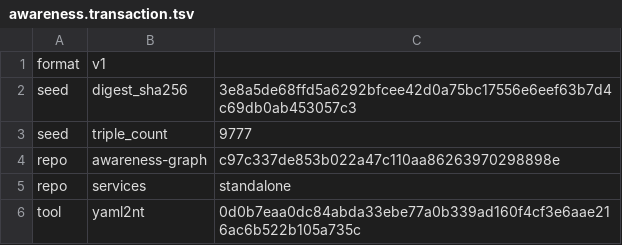
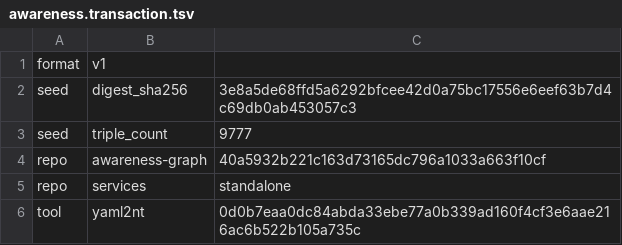
Before and after one commit to globulario/sensei, a TSV file: golang/server/embeddata/awareness.transaction.tsv, drawn as a sheet.

```diff
--- a/golang/server/embeddata/awareness.transaction.tsv
+++ b/golang/server/embeddata/awareness.transaction.tsv
@@ -3,3 +3,3 @@ seed	digest_sha256	3e8a5de68ffd5a6292bfcee42d0a75bc17556e6eef63b7d4c69db0ab45305
 seed	triple_count	9777
-repo	awareness-graph	c97c337de853b022a47c110aa86263970298898e
+repo	awareness-graph	40a5932b221c163d73165dc796a1033a663f10cf
 repo	services	standalone
```
Also changed, not shown: 2 other files.
